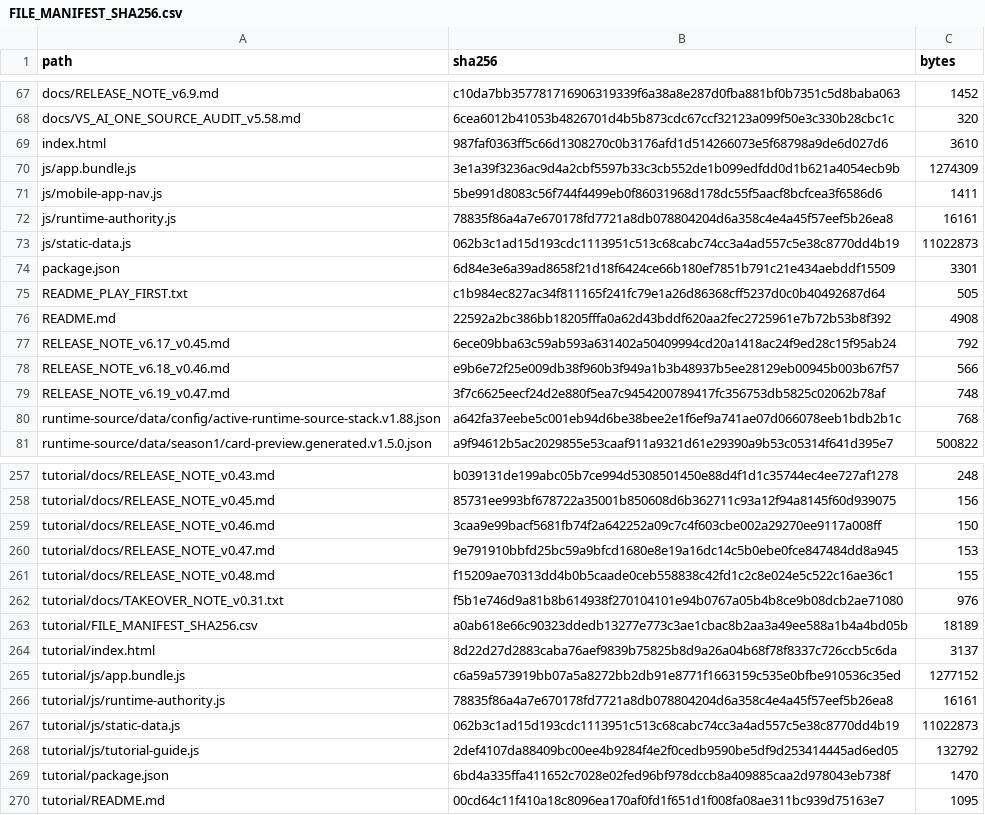
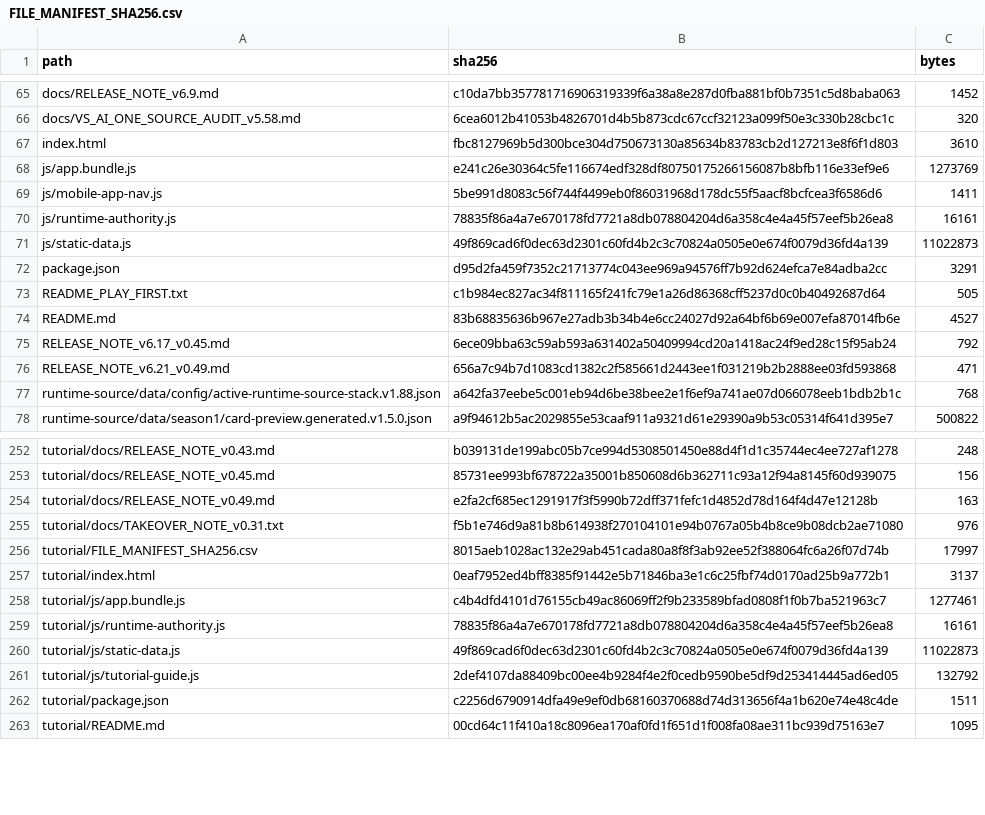
Before and after one commit to GrandisLegacyTCG/Grandis-Legacy-VS-AI, a CSV file: FILE_MANIFEST_SHA256.csv, drawn as a sheet; only a part is shown, gaps mark what is left out; the diff covers the shown part only.

Commit message:
Update VS AI to v6.21 and Tutorial to v0.49

```diff
--- a/FILE_MANIFEST_SHA256.csv
+++ b/FILE_MANIFEST_SHA256.csv
@@ -68,13 +66,12 @@ docs/RELEASE_NOTE_v6.9.md,c10da7bb357781716906319339f6a38a8e287d0fba881bf0b7351c
 docs/VS_AI_ONE_SOURCE_AUDIT_v5.58.md,6cea6012b41053b4826701d4b5b873cdc67ccf32123a099f50e3c330b28cbc1c,320
-index.html,987faf0363ff5c66d1308270c0b3176afd1d514266073e5f68798a9de6d027d6,3610
-js/app.bundle.js,3e1a39f3236ac9d4a2cbf5597b33c3cb552de1b099edfdd0d1b621a4054ecb9b,1274309
+index.html,fbc8127969b5d300bce304d750673130a85634b83783cb2d127213e8f6f1d803,3610
+js/app.bundle.js,e241c26e30364c5fe116674edf328df80750175266156087b8bfb116e33ef9e6,1273769
 js/mobile-app-nav.js,5be991d8083c56f744f4499eb0f86031968d178dc55f5aacf8bcfcea3f6586d6,1411
 js/runtime-authority.js,78835f86a4a7e670178fd7721a8db078804204d6a358c4e4a45f57eef5b26ea8,16161
-js/static-data.js,062b3c1ad15d193cdc1113951c513c68cabc74cc3a4ad557c5e38c8770dd4b19,11022873
-package.json,6d84e3e6a39ad8658f21d18f6424ce66b180ef7851b791c21e434aebddf15509,3301
+js/static-data.js,49f869cad6f0dec63d2301c60fd4b2c3c70824a0505e0e674f0079d36fd4a139,11022873
+package.json,d95d2fa459f7352c21713774c043ee969a94576ff7b92d624efca7e84adba2cc,3291
 README_PLAY_FIRST.txt,c1b984ec827ac34f811165f241fc79e1a26d86368cff5237d0c0b40492687d64,505
-README.md,22592a2bc386bb18205fffa0a62d43bddf620aa2fec2725961e7b72b53b8f392,4908
+README.md,83b68835636b967e27adb3b34b4e6cc24027d92a64bf6b69e007efa87014fb6e,4527
 RELEASE_NOTE_v6.17_v0.45.md,6ece09bba63c59ab593a631402a50409994cd20a1418ac24f9ed28c15f95ab24,792
-RELEASE_NOTE_v6.18_v0.46.md,e9b6e72f25e009db38f960b3f949a1b3b48937b5ee28129eb00945b003b67f57,566
-RELEASE_NOTE_v6.19_v0.47.md,3f7c6625eecf24d2e880f5ea7c9454200789417fc356753db5825c02062b78af,748
+RELEASE_NOTE_v6.21_v0.49.md,656a7c94b7d1083cd1382c2f585661d2443ee1f031219b2b2888ee03fd593868,471
 runtime-source/data/config/active-runtime-source-stack.v1.88.json,a642fa37eebe5c001eb94d6be38bee2e1f6ef9a741ae07d066078eeb1bdb2b1c,768
@@ -258,13 +253,11 @@ tutorial/docs/RELEASE_NOTE_v0.43.md,b039131de199abc05b7ce994d5308501450e88d4f1d1
 tutorial/docs/RELEASE_NOTE_v0.45.md,85731ee993bf678722a35001b850608d6b362711c93a12f94a8145f60d939075,156
-tutorial/docs/RELEASE_NOTE_v0.46.md,3caa9e99bacf5681fb74f2a642252a09c7c4f603cbe002a29270ee9117a008ff,150
-tutorial/docs/RELEASE_NOTE_v0.47.md,9e791910bbfd25bc59a9bfcd1680e8e19a16dc14c5b0ebe0fce847484dd8a945,153
-tutorial/docs/RELEASE_NOTE_v0.48.md,f15209ae70313dd4b0b5caade0ceb558838c42fd1c2c8e024e5c522c16ae36c1,155
+tutorial/docs/RELEASE_NOTE_v0.49.md,e2fa2cf685ec1291917f3f5990b72dff371fefc1d4852d78d164f4d47e12128b,163
 tutorial/docs/TAKEOVER_NOTE_v0.31.txt,f5b1e746d9a81b8b614938f270104101e94b0767a05b4b8ce9b08dcb2ae71080,976
-tutorial/FILE_MANIFEST_SHA256.csv,a0ab618e66c90323ddedb13277e773c3ae1cbac8b2aa3a49ee588a1b4a4bd05b,18189
-tutorial/index.html,8d22d27d2883caba76aef9839b75825b8d9a26a04b68f78f8337c726ccb5c6da,3137
-tutorial/js/app.bundle.js,c6a59a573919bb07a5a8272bb2db91e8771f1663159c535e0bfbe910536c35ed,1277152
+tutorial/FILE_MANIFEST_SHA256.csv,8015aeb1028ac132e29ab451cada80a8f8f3ab92ee52f388064fc6a26f07d74b,17997
+tutorial/index.html,0eaf7952ed4bff8385f91442e5b71846ba3e1c6c25fbf74d0170ad25b9a772b1,3137
+tutorial/js/app.bundle.js,c4b4dfd4101d76155cb49ac86069ff2f9b233589bfad0808f1f0b7ba521963c7,1277461
 tutorial/js/runtime-authority.js,78835f86a4a7e670178fd7721a8db078804204d6a358c4e4a45f57eef5b26ea8,16161
-tutorial/js/static-data.js,062b3c1ad15d193cdc1113951c513c68cabc74cc3a4ad557c5e38c8770dd4b19,11022873
+tutorial/js/static-data.js,49f869cad6f0dec63d2301c60fd4b2c3c70824a0505e0e674f0079d36fd4a139,11022873
 tutorial/js/tutorial-guide.js,2def4107da88409bc00ee4b9284f4e2f0cedb9590be5df9d253414445ad6ed05,132792
-tutorial/package.json,6bd4a335ffa411652c7028e02fed96bf978dccb8a409885caa2d978043eb738f,1470
+tutorial/package.json,c2256d6790914dfa49e9ef0db68160370688d74d313656f4a1b620e74e48c4de,1511
 tutorial/README.md,00cd64c11f410a18c8096ea170af0fd1f651d1f008fa08ae311bc939d75163e7,1095
```
Also changed, not shown: 3 added rows, 7 removed rows and 36 edited cells elsewhere in this file, tutorial/FILE_MANIFEST_SHA256.csv, 53 other files.
